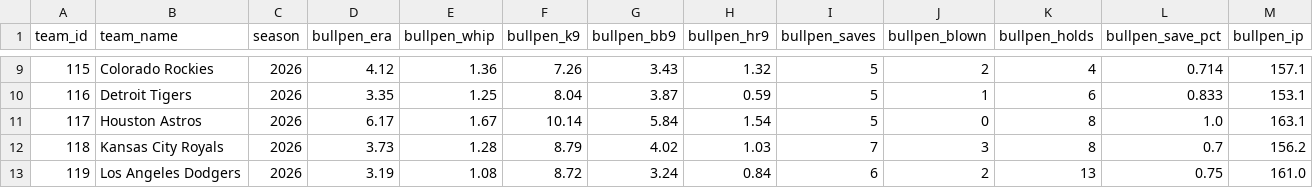
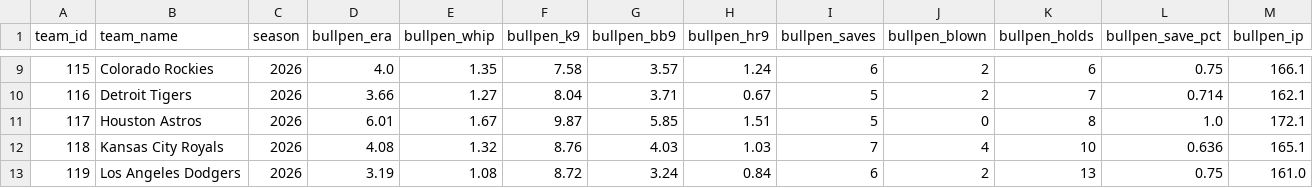
Before and after one commit to Jboom2U/sports-betting-pipeline, a CSV file: data/clean/mlb_bullpen_master.csv, drawn as a sheet; only a part is shown, gaps mark what is left out; the diff covers the shown part only.

```diff
--- a/data/clean/mlb_bullpen_master.csv
+++ b/data/clean/mlb_bullpen_master.csv
@@ -9,5 +9,5 @@ team_id,team_name,season,bullpen_era,bullpen_whip,bullpen_k9,bullpen_bb9,bullpen
-115,Colorado Rockies,2026,4.12,1.36,7.26,3.43,1.32,5,2,4,0.714,157.1
-116,Detroit Tigers,2026,3.35,1.25,8.04,3.87,0.59,5,1,6,0.833,153.1
-117,Houston Astros,2026,6.17,1.67,10.14,5.84,1.54,5,0,8,1.0,163.1
-118,Kansas City Royals,2026,3.73,1.28,8.79,4.02,1.03,7,3,8,0.7,156.2
+115,Colorado Rockies,2026,4.0,1.35,7.58,3.57,1.24,6,2,6,0.75,166.1
+116,Detroit Tigers,2026,3.66,1.27,8.04,3.71,0.67,5,2,7,0.714,162.1
+117,Houston Astros,2026,6.01,1.67,9.87,5.85,1.51,5,0,8,1.0,172.1
+118,Kansas City Royals,2026,4.08,1.32,8.76,4.03,1.03,7,4,10,0.636,165.1
 119,Los Angeles Dodgers,2026,3.19,1.08,8.72,3.24,0.84,6,2,13,0.75,161.0
```
Also changed, not shown: 118 edited cells elsewhere in this file, data/clean/mlb_odds_master.csv, data/clean/mlb_pitcher_recent_master.csv, 5 other files.
